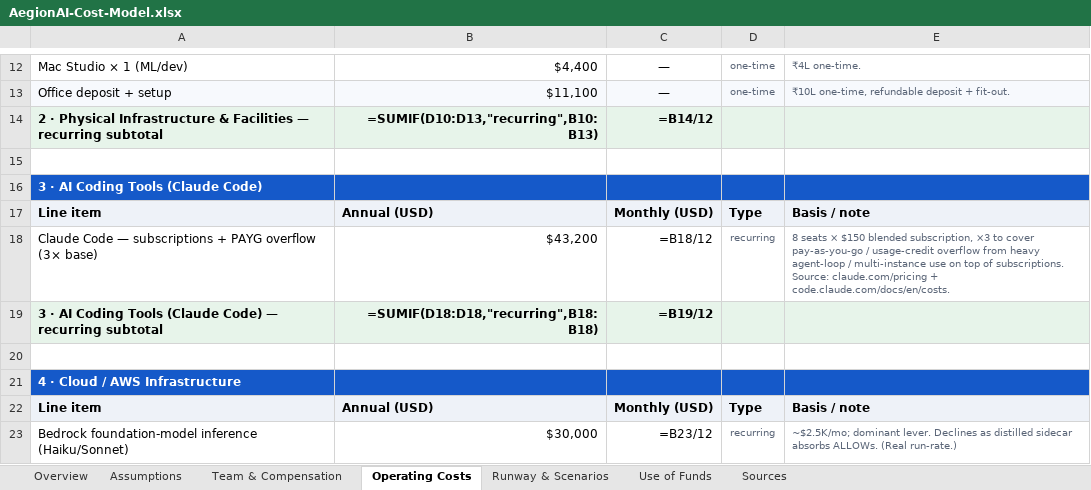
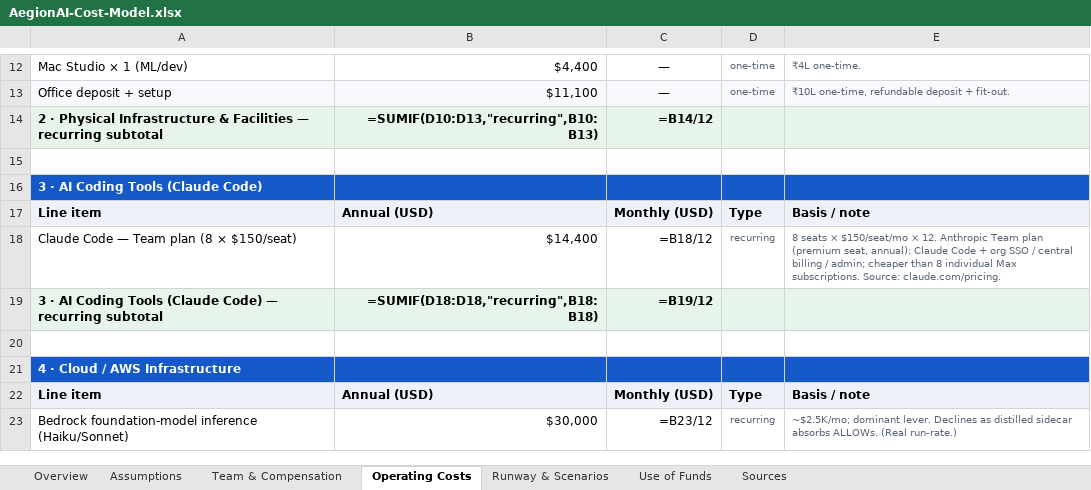
Before and after one commit to shashank31mar/Sentra, an Excel workbook: pitch/cost/AegionAI-Cost-Model.xlsx, sheet Operating Costs, drawn as a sheet; only a part is shown, gaps mark what is left out; values as stored, in another font and other column widths than the file's, no borders; formulas without a stored value are shown as written; the diff names each change by its address in the sheet, - before the commit and + after, or states it on an @@ line.

Commit message:
cost: Claude Code = Team plan (8 x $150/seat = $14.4K/yr), not 3x PAYG
Per founder: standardize on the Anthropic Team plan ($150/seat/mo, Claude Code +
org SSO/admin) for all 8 engineers instead of 3x PAYG overflow. Drops the Claude
line $43.2K -> $14.4K/yr; base runway 42.5 -> 43.7 months; Cloud+AI tools bucket
7.7% -> 5.8%. xlsx + PDF regenerated; Use-of-Funds still reconciles at 98.2%.
Pitch headline (40+ months, ~10% infra) unchanged.

```diff
--- a/pitch/cost/AegionAI-Cost-Model.xlsx (sheet Operating Costs)
+++ b/pitch/cost/AegionAI-Cost-Model.xlsx (sheet Operating Costs)
-A18: …Code — subscriptions + PAYG overflow (3× base)
+A18: …Code — Team plan (8 × $150/seat)
-B18: $43,200
+B18: $14,400
-E18: …seats × $150 blended subscription, ×3 to cover pay-as-you-go / usage-credit overflow from heavy agent-loop / multi-instance use on top of subscriptions. Source: claude.com/pricing + code.claude.com/docs/en/costs.
+E18: …seats × $150/seat/mo × 12. Anthropic Team plan (premium seat, annual): Claude Code + org SSO / central billing / admin; cheaper than 8 individual Max subscriptions. Source: claude.com/pricing.
```
Also changed, not shown: sheet Runway & Scenarios, 4 other files.
